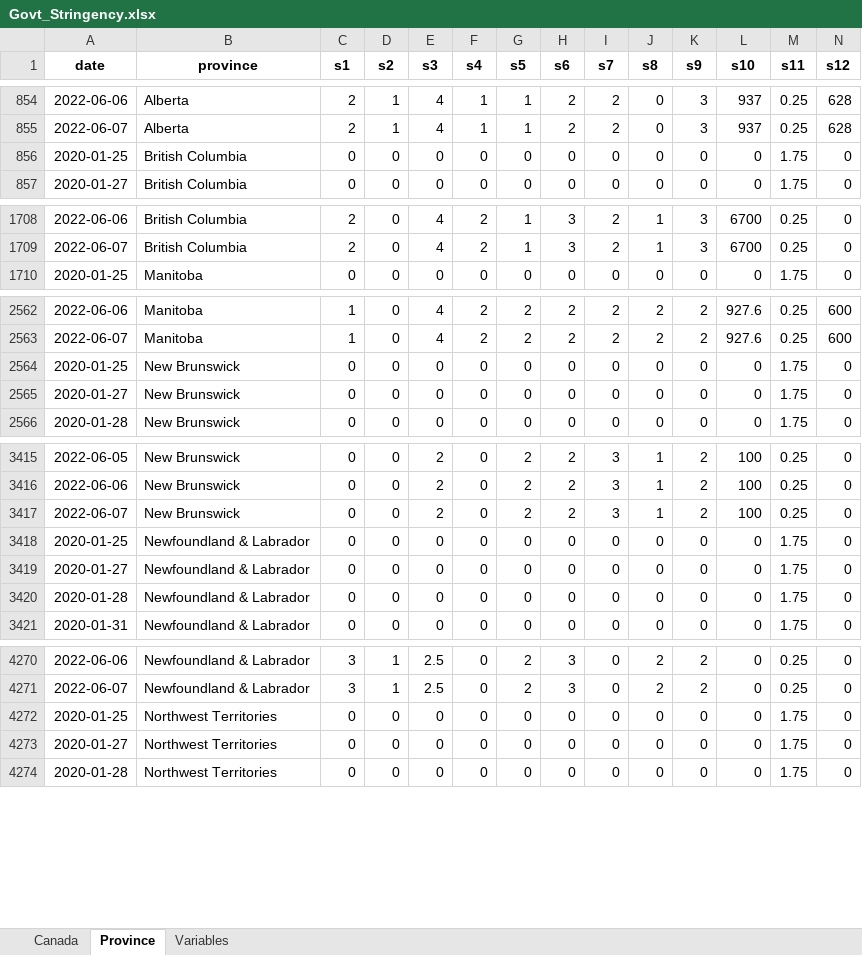
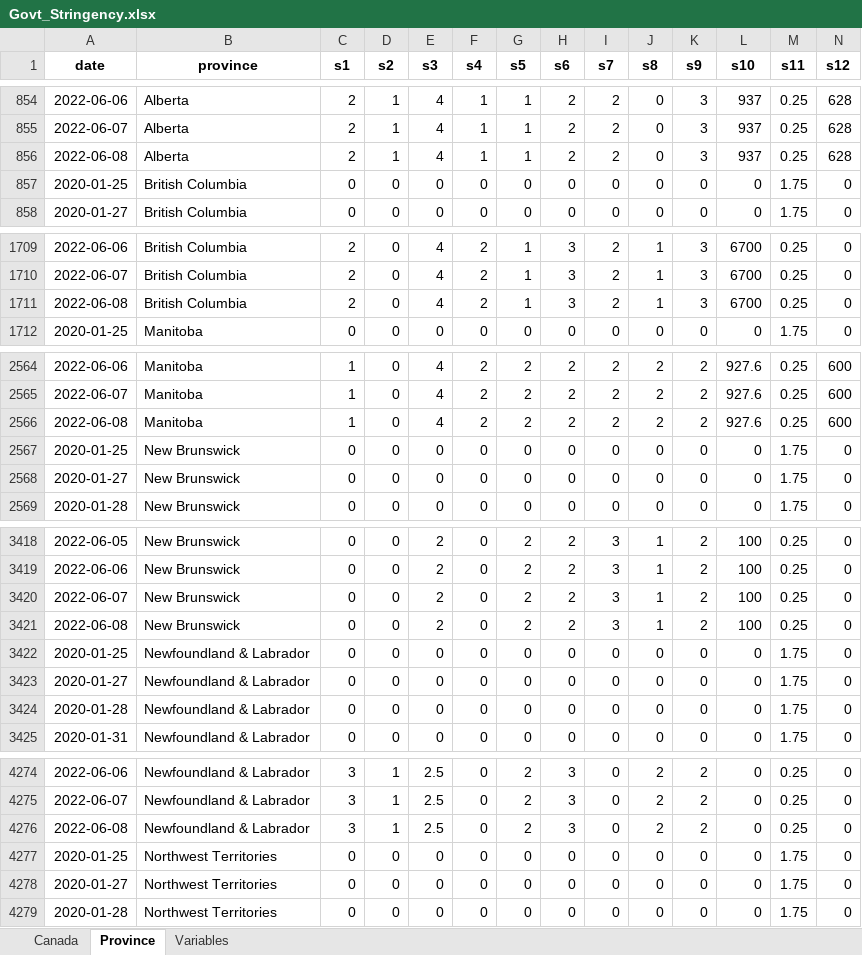
Before and after one commit to minnzc/Canada_COVID19, an Excel workbook: input_data/Govt_Stringency.xlsx, sheet Province, drawn as a sheet; only a part is shown, gaps mark what is left out; values as stored, in another font and other column widths than the file's, no borders; rows hold the shown columns only; the diff covers the shown part only; the diff names each change by its address in the sheet, - before the commit and + after, or states it on an @@ line.

Commit message:
Update data: 8 June 2022

```diff
--- a/input_data/Govt_Stringency.xlsx (sheet Province)
+++ b/input_data/Govt_Stringency.xlsx (sheet Province)
+row 856: 2022-06-08 | Alberta | 2 | 1 | 4 | 1 | 1 | 2 | 2 | 0 | 3 | 937 | 0.25 | 628
+row 1711: 2022-06-08 | British Columbia | 2 | 0 | 4 | 2 | 1 | 3 | 2 | 1 | 3 | 6700 | 0.25 | 0
+row 2566: 2022-06-08 | Manitoba | 1 | 0 | 4 | 2 | 2 | 2 | 2 | 2 | 2 | 927.6 | 0.25 | 600
+row 3421: 2022-06-08 | New Brunswick | 0 | 0 | 2 | 0 | 2 | 2 | 3 | 1 | 2 | 100 | 0.25 | 0
+row 4276: 2022-06-08 | Newfoundland & Labrador | 3 | 1 | 2.5 | 0 | 2 | 3 | 0 | 2 | 2 | 0 | 0.25 | 0
```
Also changed, not shown: 8 added rows elsewhere in this sheet, sheet Canada, input_data/Govt_Response.xlsx, 17 other files.
